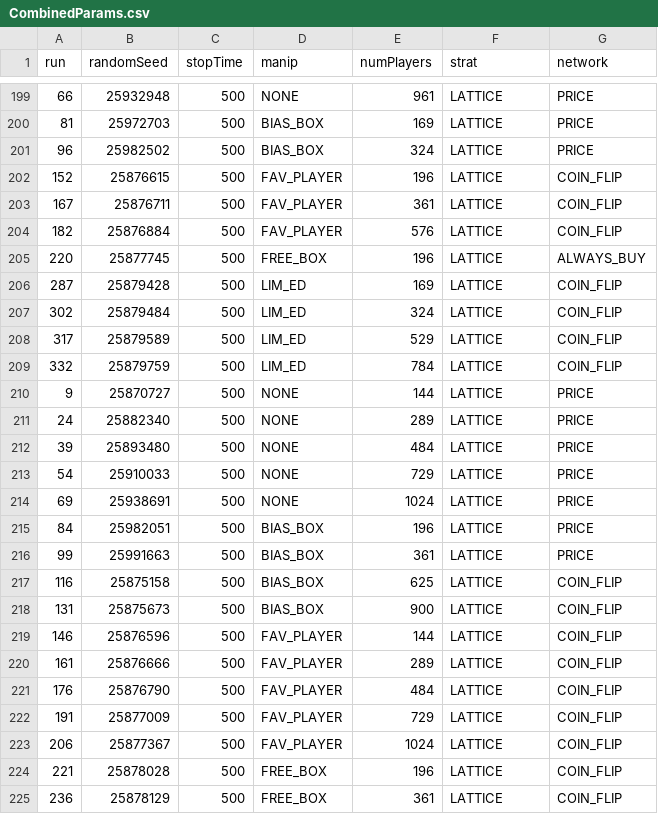
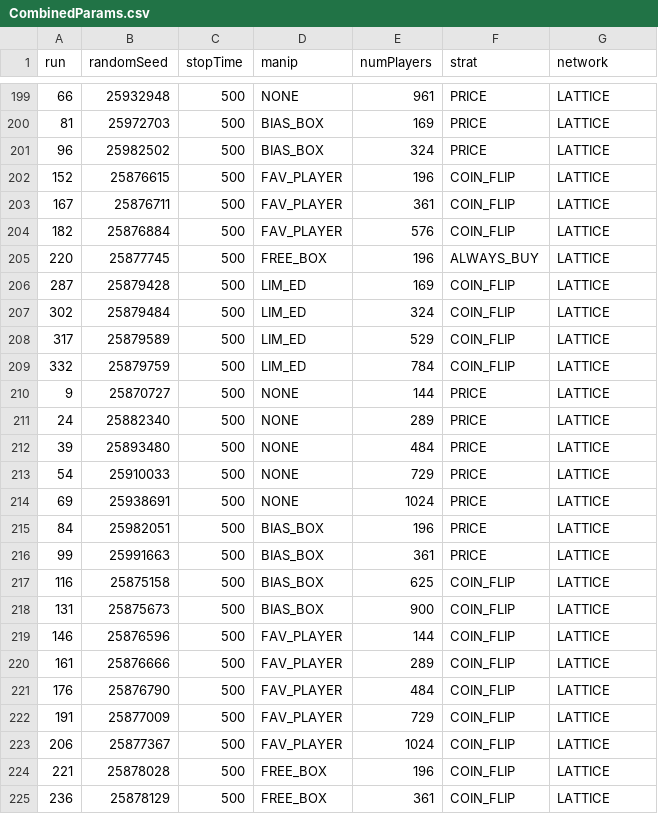
Before and after one commit to LilasCorner/jlootbox-data, a CSV file: CombinedParams.csv, drawn as a sheet; only a part is shown, gaps mark what is left out; the diff covers the shown part only.

```diff
--- a/CombinedParams.csv
+++ b/CombinedParams.csv
@@ -199,27 +199,27 @@ run,randomSeed,stopTime,manip,numPlayers,strat,network
-66,25932948,500,NONE,961,LATTICE,PRICE
-81,25972703,500,BIAS_BOX,169,LATTICE,PRICE
-96,25982502,500,BIAS_BOX,324,LATTICE,PRICE
-152,25876615,500,FAV_PLAYER,196,LATTICE,COIN_FLIP
-167,25876711,500,FAV_PLAYER,361,LATTICE,COIN_FLIP
-182,25876884,500,FAV_PLAYER,576,LATTICE,COIN_FLIP
-220,25877745,500,FREE_BOX,196,LATTICE,ALWAYS_BUY
-287,25879428,500,LIM_ED,169,LATTICE,COIN_FLIP
-302,25879484,500,LIM_ED,324,LATTICE,COIN_FLIP
-317,25879589,500,LIM_ED,529,LATTICE,COIN_FLIP
-332,25879759,500,LIM_ED,784,LATTICE,COIN_FLIP
-9,25870727,500,NONE,144,LATTICE,PRICE
-24,25882340,500,NONE,289,LATTICE,PRICE
-39,25893480,500,NONE,484,LATTICE,PRICE
-54,25910033,500,NONE,729,LATTICE,PRICE
-69,25938691,500,NONE,1024,LATTICE,PRICE
-84,25982051,500,BIAS_BOX,196,LATTICE,PRICE
-99,25991663,500,BIAS_BOX,361,LATTICE,PRICE
-116,25875158,500,BIAS_BOX,625,LATTICE,COIN_FLIP
-131,25875673,500,BIAS_BOX,900,LATTICE,COIN_FLIP
-146,25876596,500,FAV_PLAYER,144,LATTICE,COIN_FLIP
-161,25876666,500,FAV_PLAYER,289,LATTICE,COIN_FLIP
-176,25876790,500,FAV_PLAYER,484,LATTICE,COIN_FLIP
-191,25877009,500,FAV_PLAYER,729,LATTICE,COIN_FLIP
-206,25877367,500,FAV_PLAYER,1024,LATTICE,COIN_FLIP
-221,25878028,500,FREE_BOX,196,LATTICE,COIN_FLIP
-236,25878129,500,FREE_BOX,361,LATTICE,COIN_FLIP
+66,25932948,500,NONE,961,PRICE,LATTICE
+81,25972703,500,BIAS_BOX,169,PRICE,LATTICE
+96,25982502,500,BIAS_BOX,324,PRICE,LATTICE
+152,25876615,500,FAV_PLAYER,196,COIN_FLIP,LATTICE
+167,25876711,500,FAV_PLAYER,361,COIN_FLIP,LATTICE
+182,25876884,500,FAV_PLAYER,576,COIN_FLIP,LATTICE
+220,25877745,500,FREE_BOX,196,ALWAYS_BUY,LATTICE
+287,25879428,500,LIM_ED,169,COIN_FLIP,LATTICE
+302,25879484,500,LIM_ED,324,COIN_FLIP,LATTICE
+317,25879589,500,LIM_ED,529,COIN_FLIP,LATTICE
+332,25879759,500,LIM_ED,784,COIN_FLIP,LATTICE
+9,25870727,500,NONE,144,PRICE,LATTICE
+24,25882340,500,NONE,289,PRICE,LATTICE
+39,25893480,500,NONE,484,PRICE,LATTICE
+54,25910033,500,NONE,729,PRICE,LATTICE
+69,25938691,500,NONE,1024,PRICE,LATTICE
+84,25982051,500,BIAS_BOX,196,PRICE,LATTICE
+99,25991663,500,BIAS_BOX,361,PRICE,LATTICE
+116,25875158,500,BIAS_BOX,625,COIN_FLIP,LATTICE
+131,25875673,500,BIAS_BOX,900,COIN_FLIP,LATTICE
+146,25876596,500,FAV_PLAYER,144,COIN_FLIP,LATTICE
+161,25876666,500,FAV_PLAYER,289,COIN_FLIP,LATTICE
+176,25876790,500,FAV_PLAYER,484,COIN_FLIP,LATTICE
+191,25877009,500,FAV_PLAYER,729,COIN_FLIP,LATTICE
+206,25877367,500,FAV_PLAYER,1024,COIN_FLIP,LATTICE
+221,25878028,500,FREE_BOX,196,COIN_FLIP,LATTICE
+236,25878129,500,FREE_BOX,361,COIN_FLIP,LATTICE
```
Also changed, not shown: 128 edited cells elsewhere in this file.
